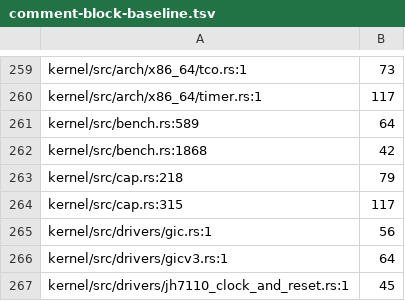
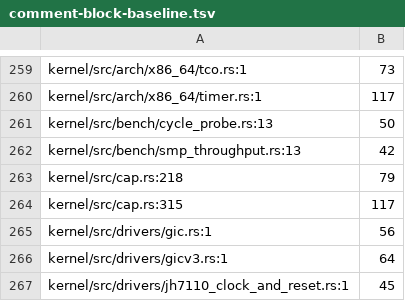
Before and after one commit to calef/nife, a TSV file: design/comment-block-baseline.tsv, drawn as a sheet; only a part is shown, gaps mark what is left out.

```diff
--- a/design/comment-block-baseline.tsv
+++ b/design/comment-block-baseline.tsv
@@ -260,4 +260,4 @@ kernel/src/arch/x86_64/tco.rs:1	73
 kernel/src/arch/x86_64/timer.rs:1	117
-kernel/src/bench.rs:589	64
-kernel/src/bench.rs:1868	42
+kernel/src/bench/cycle_probe.rs:13	50
+kernel/src/bench/smp_throughput.rs:13	42
 kernel/src/cap.rs:218	79
```
Also changed, not shown: design/file-length-baseline.tsv, 18 other files.
